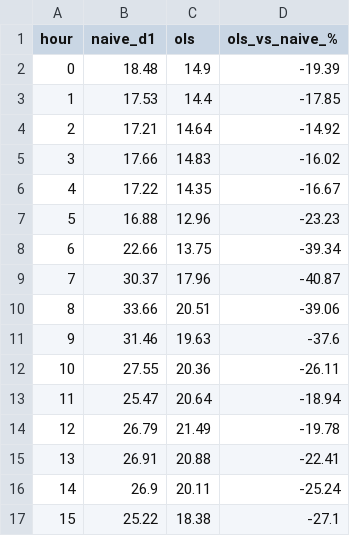
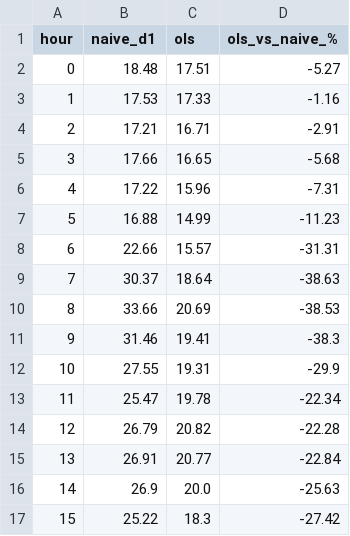
Before and after one commit to JipdeBoerEUR/Dutch-day-ahead-electricity-price-forecast, a CSV file: outputs/mae_by_hour.csv, drawn as a sheet; only a part is shown; the diff covers the shown part only.

```diff
--- a/outputs/mae_by_hour.csv
+++ b/outputs/mae_by_hour.csv
@@ -1,17 +1,17 @@
 hour,naive_d1,ols,ols_vs_naive_%
-0,18.48,14.9,-19.39
-1,17.53,14.4,-17.85
-2,17.21,14.64,-14.92
-3,17.66,14.83,-16.02
-4,17.22,14.35,-16.67
-5,16.88,12.96,-23.23
-6,22.66,13.75,-39.34
-7,30.37,17.96,-40.87
-8,33.66,20.51,-39.06
-9,31.46,19.63,-37.6
-10,27.55,20.36,-26.11
-11,25.47,20.64,-18.94
-12,26.79,21.49,-19.78
-13,26.91,20.88,-22.41
-14,26.9,20.11,-25.24
-15,25.22,18.38,-27.1
+0,18.48,17.51,-5.27
+1,17.53,17.33,-1.16
+2,17.21,16.71,-2.91
+3,17.66,16.65,-5.68
+4,17.22,15.96,-7.31
+5,16.88,14.99,-11.23
+6,22.66,15.57,-31.31
+7,30.37,18.64,-38.63
+8,33.66,20.69,-38.53
+9,31.46,19.41,-38.3
+10,27.55,19.31,-29.9
+11,25.47,19.78,-22.34
+12,26.79,20.82,-22.28
+13,26.91,20.77,-22.84
+14,26.9,20.0,-25.63
+15,25.22,18.3,-27.42
```
Also changed, not shown: 16 edited cells elsewhere in this file, outputs/results.csv, 15 other files.
